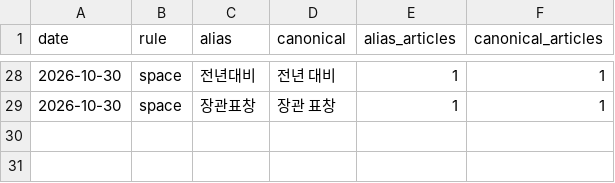
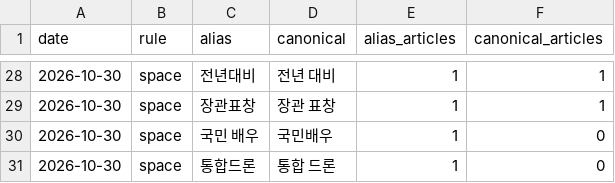
Before and after one commit to shintm7/Korea-Trend-Dashboard, a CSV file: data/aliases/merge_log.csv, drawn as a sheet; only a part is shown, gaps mark what is left out; the diff names each change by its address in the sheet, - before the commit and + after, or states it on an @@ line.

```diff
--- a/data/aliases/merge_log.csv
+++ b/data/aliases/merge_log.csv
+row 30: 2026-10-30 | space | 국민 배우 | 국민배우 | 1 | 0
+row 31: 2026-10-30 | space | 통합드론 | 통합 드론 | 1 | 0
```
Also changed, not shown: 2 other files.
